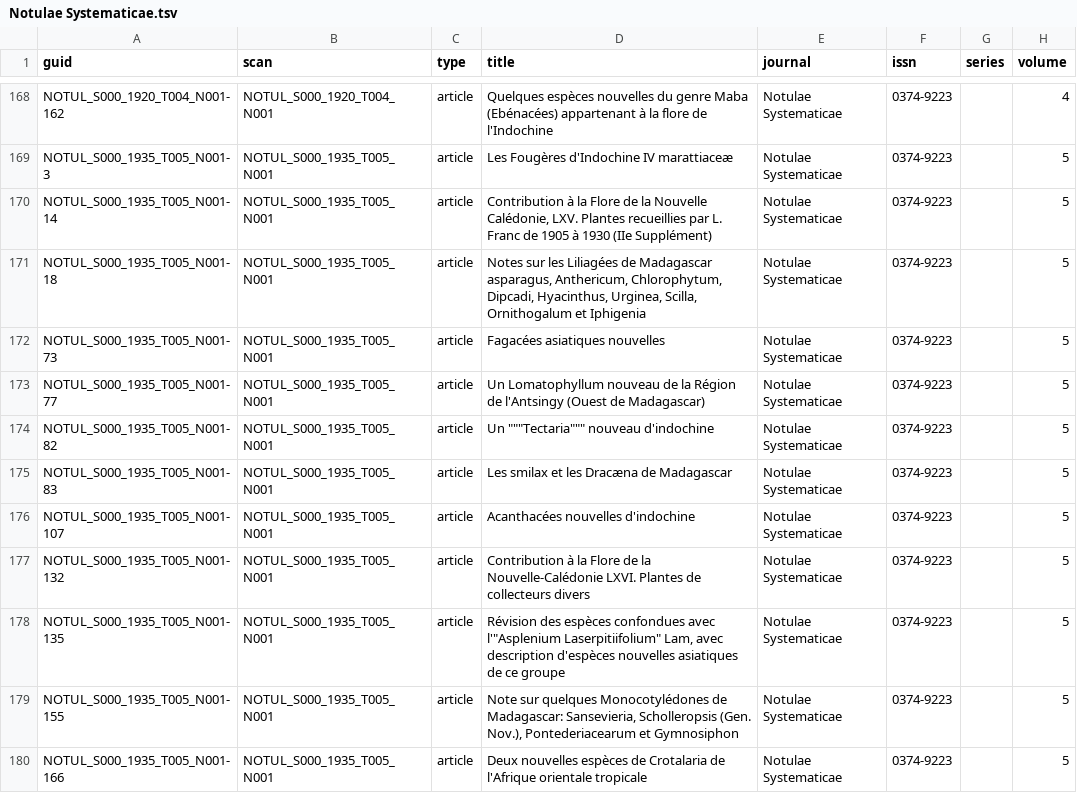
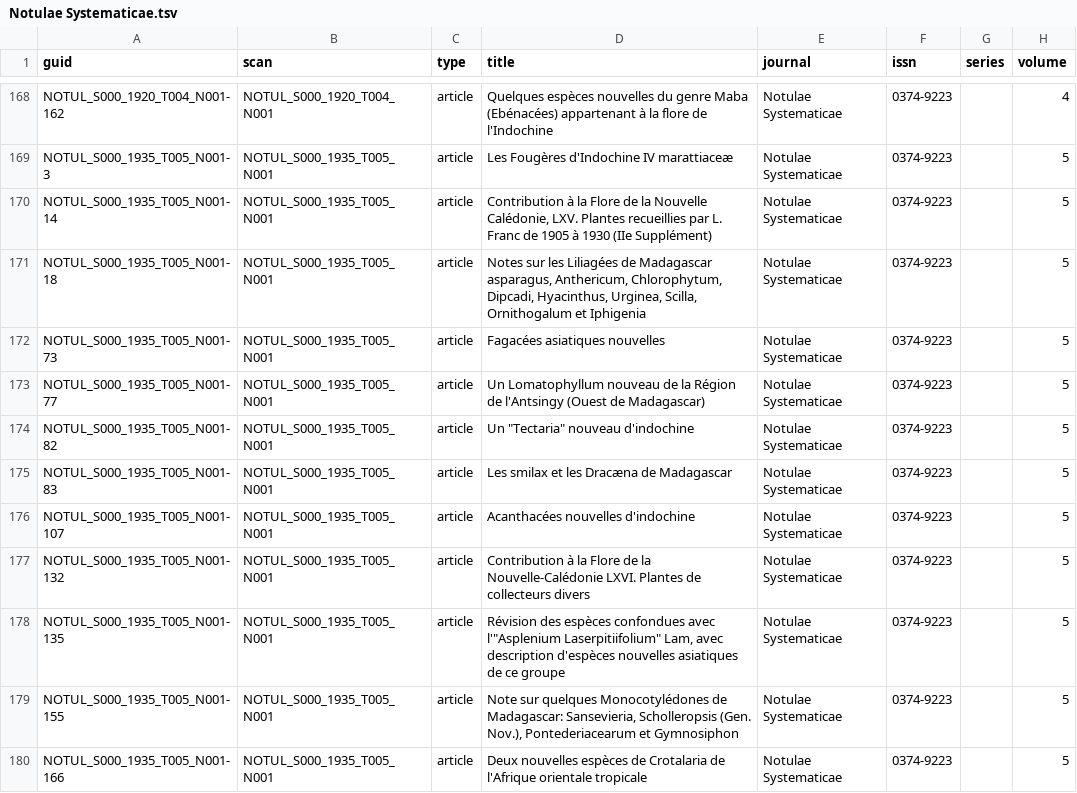
Before and after one commit to rdmpage/bibliotheques-mnhn-fr, a TSV file: tsv/Notulae Systematicae.tsv, drawn as a sheet; only a part is shown, gaps mark what is left out; the diff names each change by its address in the sheet, - before the commit and + after, or states it on an @@ line.

Commit message:
I give up, Github TSV is broken :(

```diff
--- a/tsv/Notulae Systematicae.tsv
+++ b/tsv/Notulae Systematicae.tsv
-D174 (title): Un """Tectaria""" nouveau d'indochine
+D174 (title): Un "Tectaria" nouveau d'indochine
```
